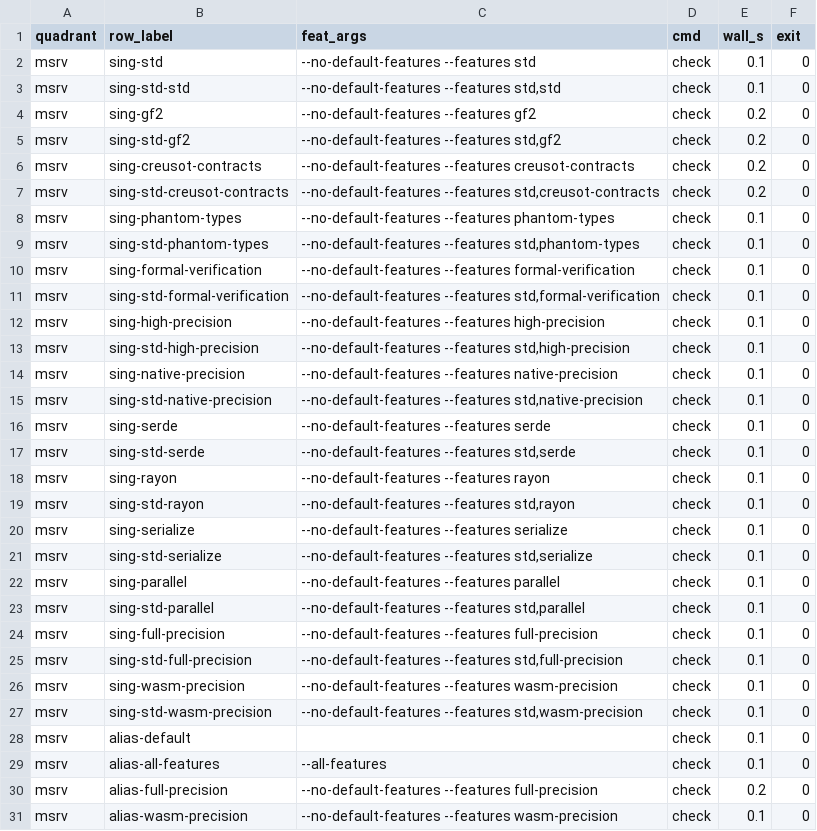
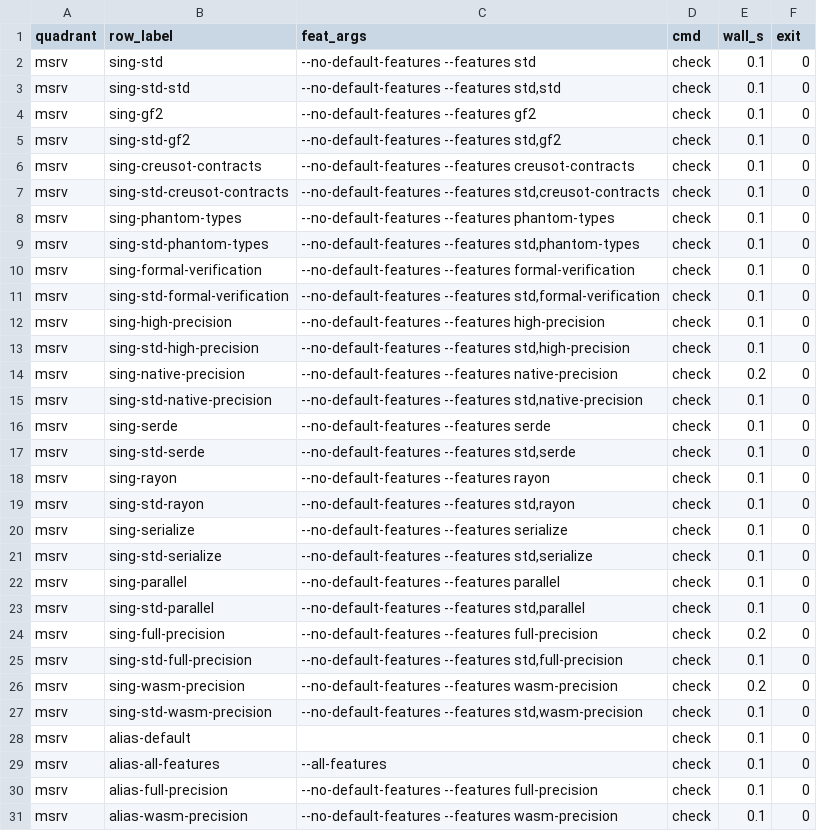
Before and after one commit to Industrial-Algebra/Amari, a TSV file: docs/plans/core-matrix-evidence/pembed/supplemental/results-msrv.tsv, drawn as a sheet.

Commit message:
fix(pembed): R3 remediation — OUT_ROOT honors the override at the source
The direct-cfg files were the last hardcoded-path holdout; OUT_ROOT
itself now derives from OUT_ROOT_OVERRIDE (the redundant OUT-level
derivation simplified away). Scratch-run isolation: every artifact
under the override dir, zero non-pembed tree changes; real msrv
evidence regenerated green.

```diff
--- a/docs/plans/core-matrix-evidence/pembed/supplemental/results-msrv.tsv
+++ b/docs/plans/core-matrix-evidence/pembed/supplemental/results-msrv.tsv
@@ -3,6 +3,6 @@ msrv	sing-std	--no-default-features --features std	check	0.1	0
 msrv	sing-std-std	--no-default-features --features std,std	check	0.1	0
-msrv	sing-gf2	--no-default-features --features gf2	check	0.2	0
-msrv	sing-std-gf2	--no-default-features --features std,gf2	check	0.2	0
-msrv	sing-creusot-contracts	--no-default-features --features creusot-contracts	check	0.2	0
-msrv	sing-std-creusot-contracts	--no-default-features --features std,creusot-contracts	check	0.2	0
+msrv	sing-gf2	--no-default-features --features gf2	check	0.1	0
+msrv	sing-std-gf2	--no-default-features --features std,gf2	check	0.1	0
+msrv	sing-creusot-contracts	--no-default-features --features creusot-contracts	check	0.1	0
+msrv	sing-std-creusot-contracts	--no-default-features --features std,creusot-contracts	check	0.1	0
 msrv	sing-phantom-types	--no-default-features --features phantom-types	check	0.1	0
@@ -13,3 +13,3 @@ msrv	sing-high-precision	--no-default-features --features high-precision	check	0
 msrv	sing-std-high-precision	--no-default-features --features std,high-precision	check	0.1	0
-msrv	sing-native-precision	--no-default-features --features native-precision	check	0.1	0
+msrv	sing-native-precision	--no-default-features --features native-precision	check	0.2	0
 msrv	sing-std-native-precision	--no-default-features --features std,native-precision	check	0.1	0
@@ -23,5 +23,5 @@ msrv	sing-parallel	--no-default-features --features parallel	check	0.1	0
 msrv	sing-std-parallel	--no-default-features --features std,parallel	check	0.1	0
-msrv	sing-full-precision	--no-default-features --features full-precision	check	0.1	0
+msrv	sing-full-precision	--no-default-features --features full-precision	check	0.2	0
 msrv	sing-std-full-precision	--no-default-features --features std,full-precision	check	0.1	0
-msrv	sing-wasm-precision	--no-default-features --features wasm-precision	check	0.1	0
+msrv	sing-wasm-precision	--no-default-features --features wasm-precision	check	0.2	0
 msrv	sing-std-wasm-precision	--no-default-features --features std,wasm-precision	check	0.1	0
@@ -29,3 +29,3 @@ msrv	alias-default		check	0.1	0
 msrv	alias-all-features	--all-features	check	0.1	0
-msrv	alias-full-precision	--no-default-features --features full-precision	check	0.2	0
+msrv	alias-full-precision	--no-default-features --features full-precision	check	0.1	0
 msrv	alias-wasm-precision	--no-default-features --features wasm-precision	check	0.1	0
```
Also changed, not shown: 21 other files.
